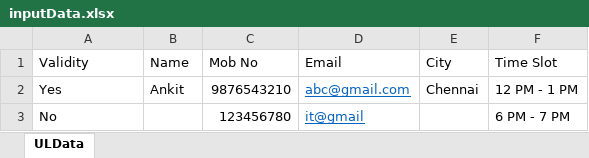
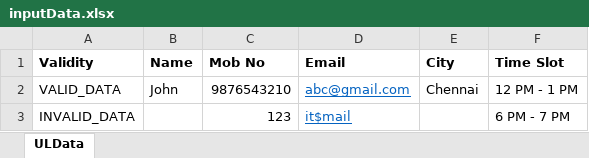
Before and after one commit to Gourisankar444/Hackathon_Display_Bookshelf, an Excel workbook: target/test-classes/inputData.xlsx, sheet ULData, drawn as a sheet; values as stored, in another font and other column widths than the file's, no borders; removed rows and columns are numbered as before the commit, all else as after; the diff names each change by its address in the sheet, - before the commit and + after, or states it on an @@ line.

```diff
--- a/target/test-classes/inputData.xlsx (sheet ULData)
+++ b/target/test-classes/inputData.xlsx (sheet ULData)
-A1:F1 bold: off
+A1:F1 bold: on
-A2 (Validity): Yes
+A2 (Validity): VALID_DATA
-B2 (Name): Ankit
+B2 (Name): John
-row 3: No |  | 123456780 | it@gmail |  | 6 PM - 7 PM
+row 3: INVALID_DATA |  | 123 | it$mail |  | 6 PM - 7 PM
```
Also changed, not shown: 1 other file.
